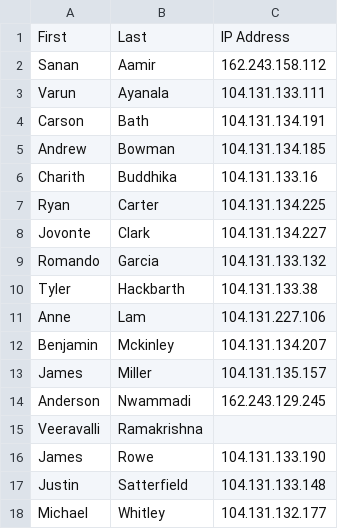
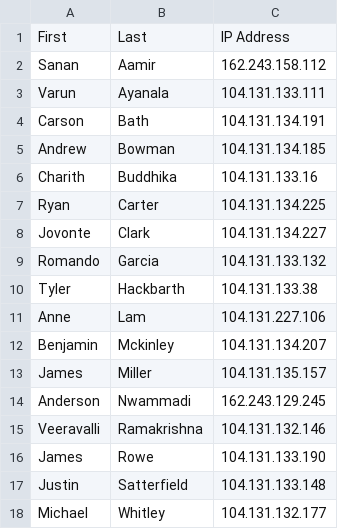
Before and after one commit to rugbyprof/Mobile-Web-Programming, a CSV file: Servers.csv, drawn as a sheet.

Commit message:
Update Servers.csv

```diff
--- a/Servers.csv
+++ b/Servers.csv
@@ -14,3 +14,3 @@ James,Miller,104.131.135.157
 Anderson,Nwammadi,162.243.129.245
-Veeravalli,Ramakrishna,
+Veeravalli,Ramakrishna,104.131.132.146
 James,Rowe,104.131.133.190
```
